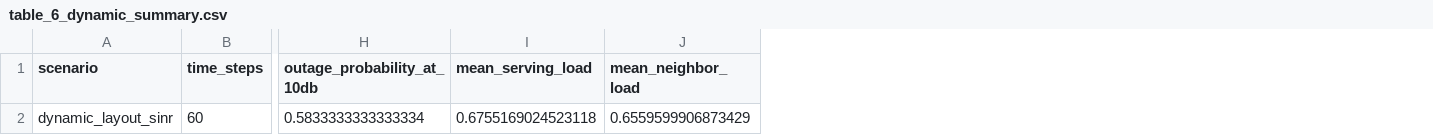
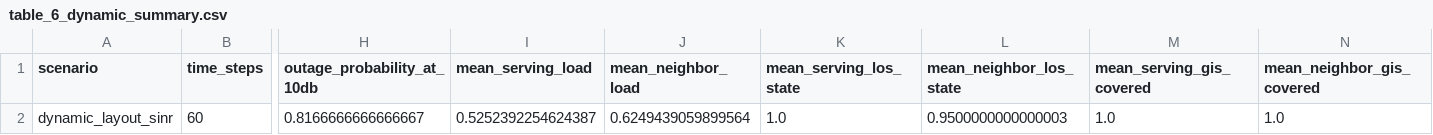
Before and after one commit to Wiseung/cellular-uav-reuse-simulation, a CSV file: cellular_uav_sir/results/table_6_dynamic_summary.csv, drawn as a sheet; only a part is shown, gaps mark what is left out; removed rows and columns are numbered as before the commit, all else as after; rows hold the shown columns only; the diff names each change by its address in the sheet, - before the commit and + after, or states it on an @@ line.

```diff
--- a/cellular_uav_sir/results/table_6_dynamic_summary.csv
+++ b/cellular_uav_sir/results/table_6_dynamic_summary.csv
+column K (mean_serving_los_state), empty
+column L (mean_neighbor_los_state), empty
+column M (mean_serving_gis_covered), empty
+column N (mean_neighbor_gis_covered), empty
-row 2: dynamic_layout_sinr | 60 | 0.5833333333333334 | 0.6755169024523118 | 0.6559599906873429
+row 2: dynamic_layout_sinr | 60 | 0.8166666666666667 | 0.5252392254624387 | 0.6249439059899564 | 1.0 | 0.9500000000000003 | 1.0 | 1.0
```
Also changed, not shown: cellular_uav_sir/results/table_1_sir_vs_reuse.csv, cellular_uav_sir/results/table_2_ase_vs_reuse.csv, 22 other files.
